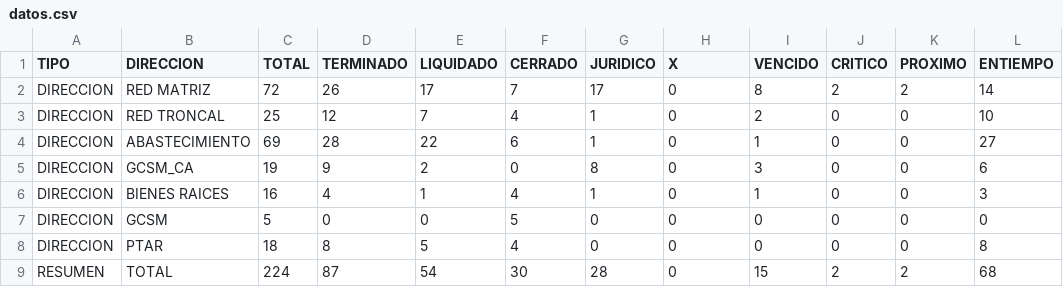
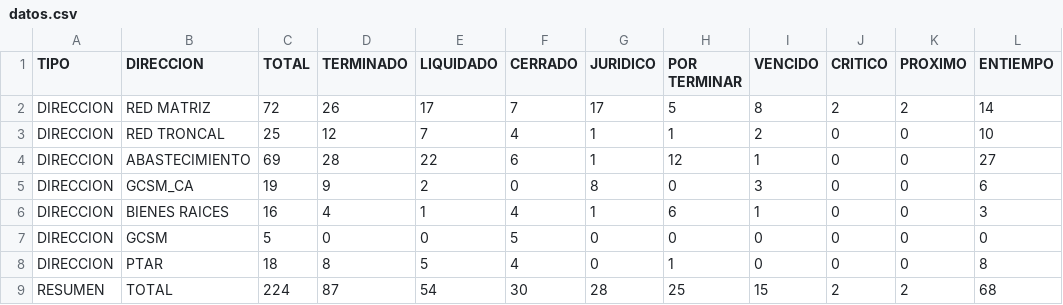
Before and after one commit to mhoyos1324-ux/gcsm-dashboard, a CSV file: datos.csv, drawn as a sheet.

Commit message:
Update datos.csv

```diff
--- a/datos.csv
+++ b/datos.csv
@@ -1,9 +1,9 @@
-TIPO,DIRECCION,TOTAL,TERMINADO,LIQUIDADO,CERRADO,JURIDICO,X,VENCIDO,CRITICO,PROXIMO,ENTIEMPO
-DIRECCION,RED MATRIZ,72,26,17,7,17,0,8,2,2,14
-DIRECCION,RED TRONCAL,25,12,7,4,1,0,2,0,0,10
-DIRECCION,ABASTECIMIENTO,69,28,22,6,1,0,1,0,0,27
+TIPO,DIRECCION,TOTAL,TERMINADO,LIQUIDADO,CERRADO,JURIDICO,POR TERMINAR,VENCIDO,CRITICO,PROXIMO,ENTIEMPO
+DIRECCION,RED MATRIZ,72,26,17,7,17,5,8,2,2,14
+DIRECCION,RED TRONCAL,25,12,7,4,1,1,2,0,0,10
+DIRECCION,ABASTECIMIENTO,69,28,22,6,1,12,1,0,0,27
 DIRECCION,GCSM_CA,19,9,2,0,8,0,3,0,0,6
-DIRECCION,BIENES RAICES,16,4,1,4,1,0,1,0,0,3
+DIRECCION,BIENES RAICES,16,4,1,4,1,6,1,0,0,3
 DIRECCION,GCSM,5,0,0,5,0,0,0,0,0,0
-DIRECCION,PTAR,18,8,5,4,0,0,0,0,0,8
-RESUMEN,TOTAL,224,87,54,30,28,0,15,2,2,68
+DIRECCION,PTAR,18,8,5,4,0,1,0,0,0,8
+RESUMEN,TOTAL,224,87,54,30,28,25,15,2,2,68
```
